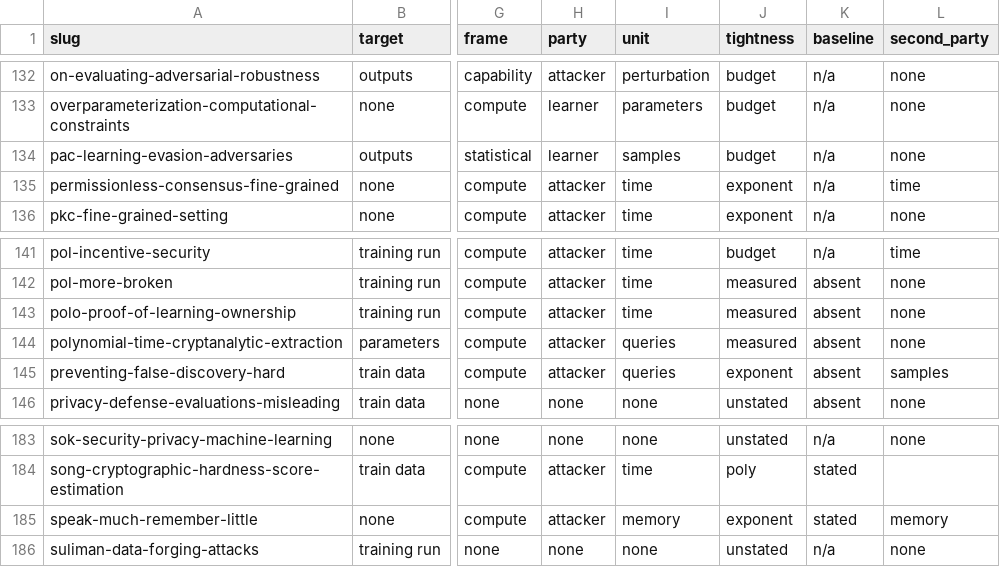
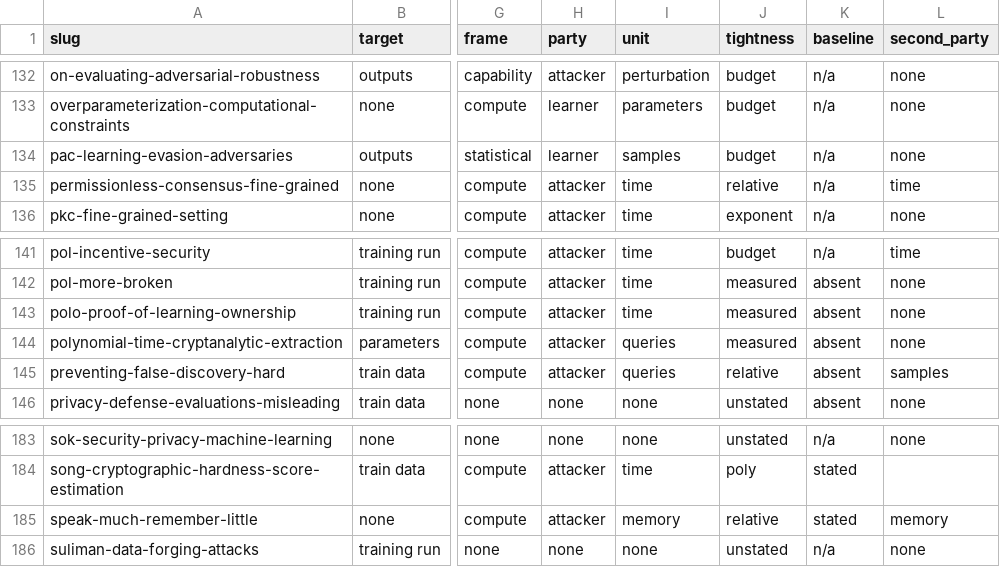
Before and after one commit to hkanpak21/chapter24, a TSV file: exp/survey/notes/classification.tsv, drawn as a sheet; only a part is shown, gaps mark what is left out; the diff covers the shown part only; the diff names each change by its address in the sheet, - before the commit and + after, or states it on an @@ line.

```diff
--- a/exp/survey/notes/classification.tsv
+++ b/exp/survey/notes/classification.tsv
-J135 (tightness): exponent
+J135 (tightness): relative
-J145 (tightness): exponent
+J145 (tightness): relative
-J185 (tightness): exponent
+J185 (tightness): relative
```
Also changed, not shown: 8 edited cells elsewhere in this file, 27 other files.
